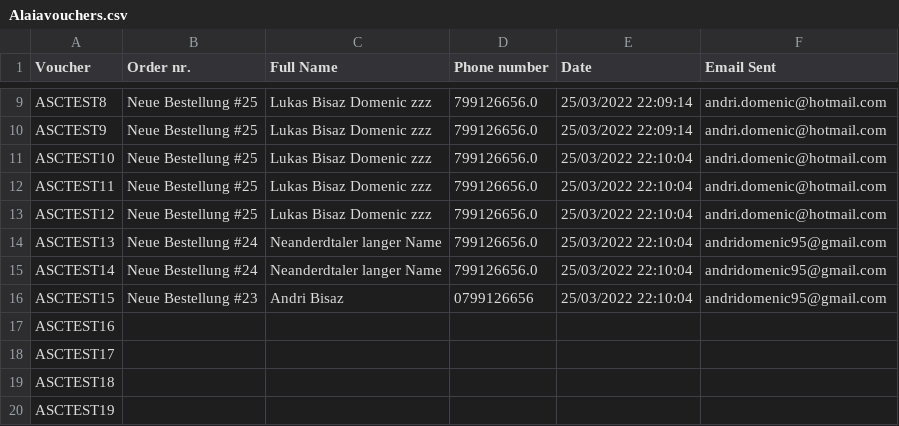
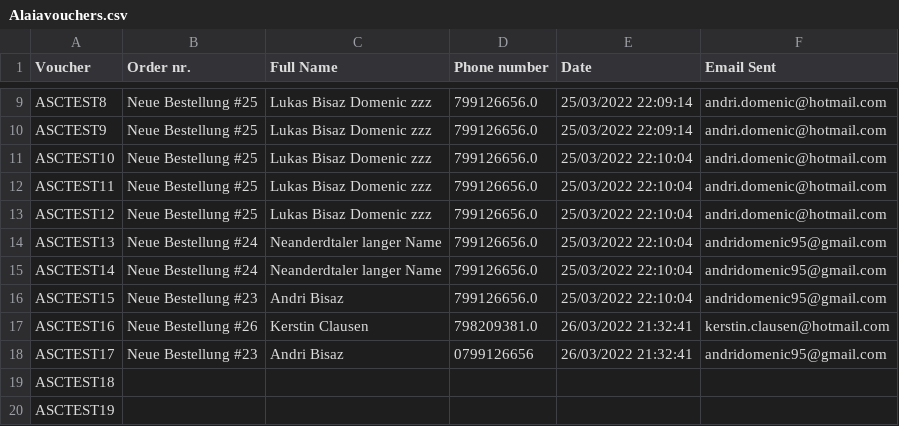
Before and after one commit to abisaz/master, a CSV file: Alaia Tickets/Alaiavouchers.csv, drawn as a sheet; only a part is shown, gaps mark what is left out.

```diff
--- a/Alaia Tickets/Alaiavouchers.csv
+++ b/Alaia Tickets/Alaiavouchers.csv
@@ -15,5 +15,5 @@ ASCTEST13,Neue Bestellung #24,Neanderdtaler langer Name,799126656.0,25/03/2022 2
 ASCTEST14,Neue Bestellung #24,Neanderdtaler langer Name,799126656.0,25/03/2022 22:10:04,andridomenic95@gmail.com
-ASCTEST15,Neue Bestellung #23,Andri Bisaz,0799126656,25/03/2022 22:10:04,andridomenic95@gmail.com
-ASCTEST16,,,,,
-ASCTEST17,,,,,
+ASCTEST15,Neue Bestellung #23,Andri Bisaz,799126656.0,25/03/2022 22:10:04,andridomenic95@gmail.com
+ASCTEST16,Neue Bestellung #26,Kerstin Clausen,798209381.0,26/03/2022 21:32:41,kerstin.clausen@hotmail.com
+ASCTEST17,Neue Bestellung #23,Andri Bisaz,0799126656,26/03/2022 21:32:41,andridomenic95@gmail.com
 ASCTEST18,,,,,
```
Also changed, not shown: export.csv, 3 other files.
